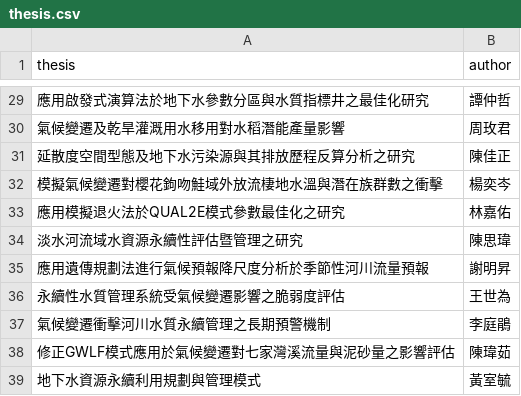
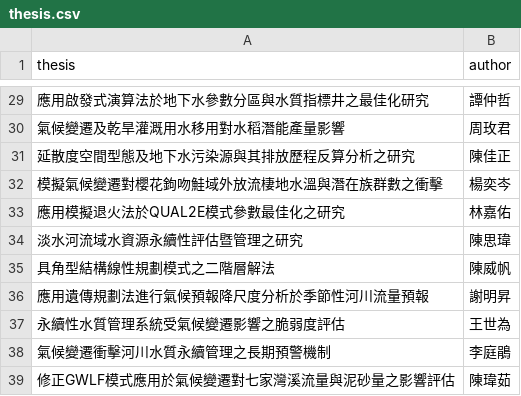
Before and after one commit to Tedliu13/matchgame, a CSV file: thesis.csv, drawn as a sheet; only a part is shown, gaps mark what is left out; the shorter side is filled out with more unchanged rows; the diff names each change by its address in the sheet, - before the commit and + after, or states it on an @@ line.

Commit message:
Update thesis.csv

```diff
--- a/thesis.csv
+++ b/thesis.csv
+row 35: 具角型結構線性規劃模式之二階層解法 | 陳威帆
```
